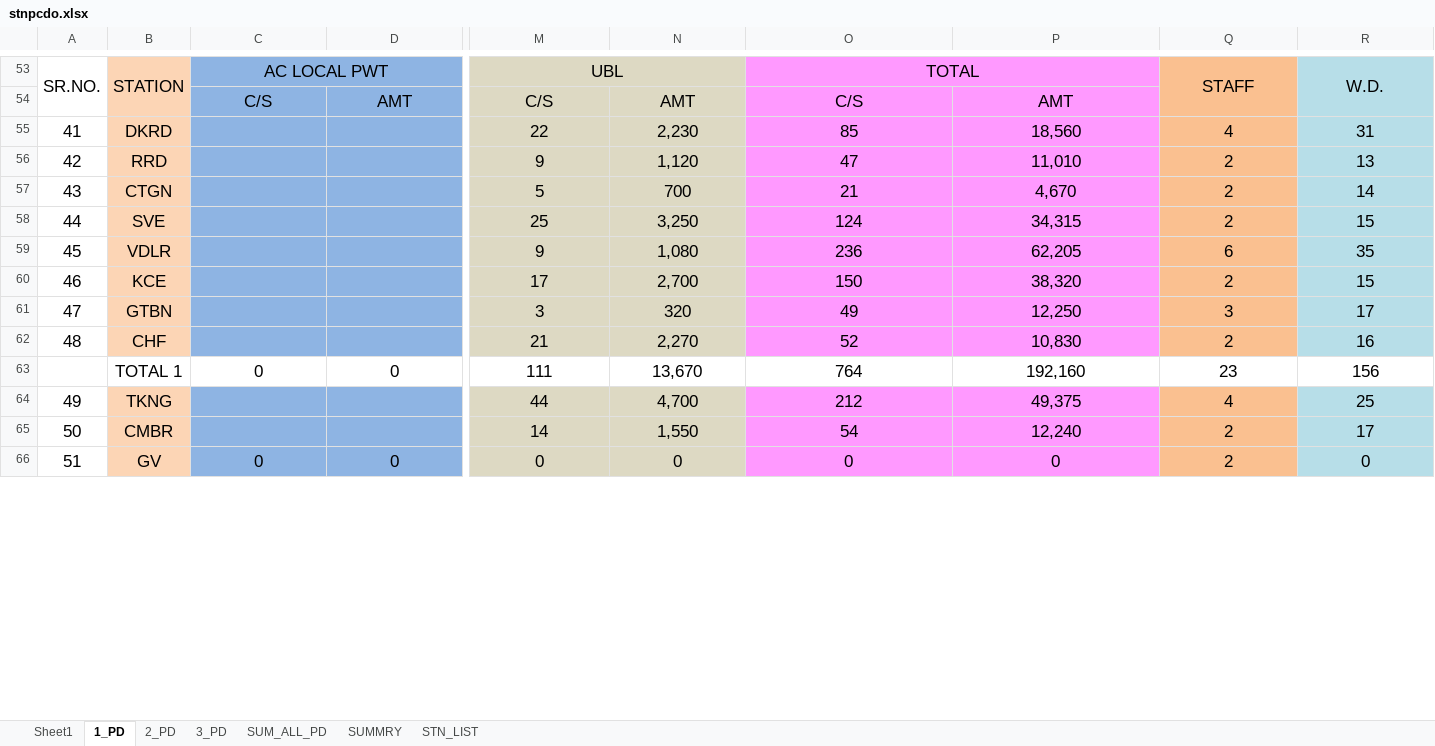
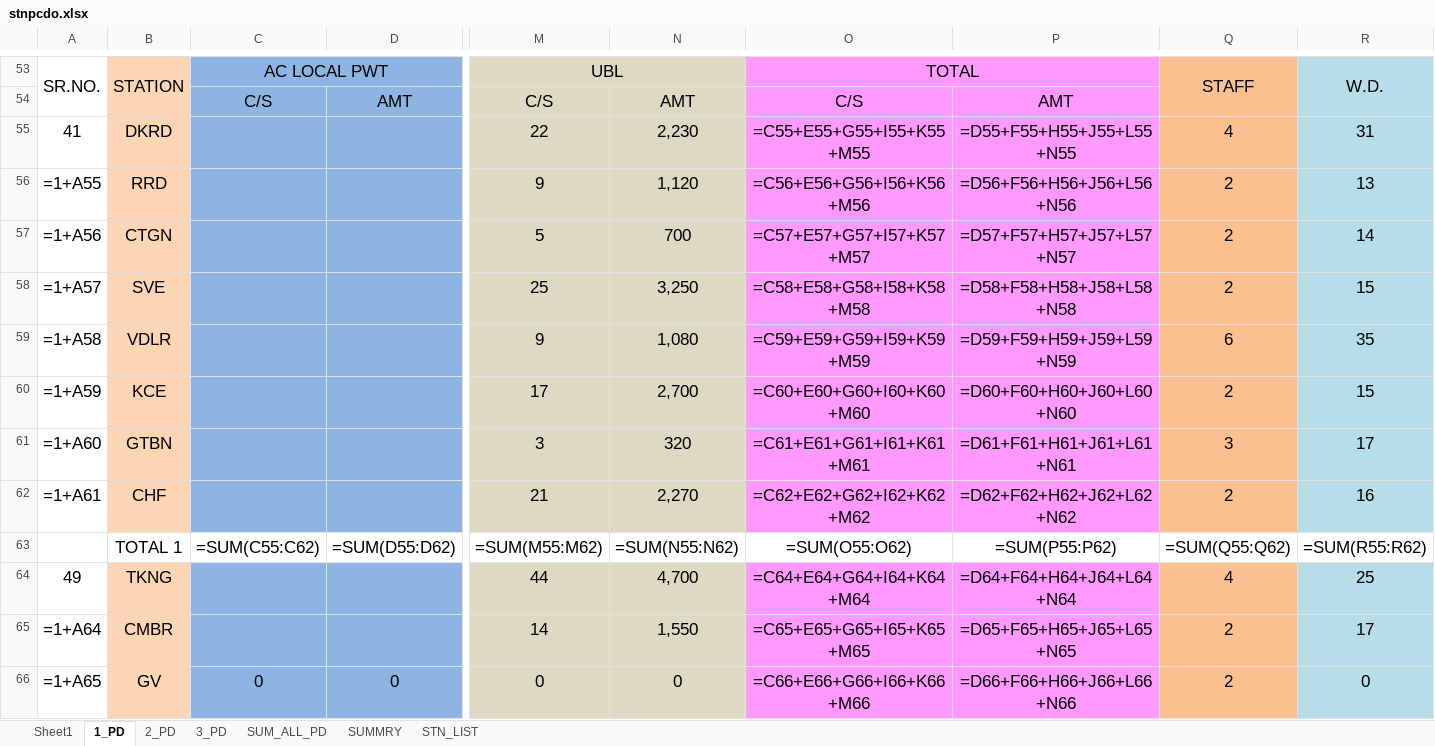
Before and after one commit to Amarbahadurkurmi/Git_Tutorial, an Excel workbook: stnpcdo.xlsx, sheet 1_PD, drawn as a sheet; only a part is shown, gaps mark what is left out; values as stored, in another font and other column widths than the file's, no borders; formulas without a stored value are shown as written; removed rows and columns are numbered as before the commit, all else as after; rows hold the shown columns only; the diff covers the shown part only; the diff names each change by its address in the sheet, - before the commit and + after, or states it on an @@ line.

```diff
--- a/stnpcdo.xlsx (sheet 1_PD)
+++ b/stnpcdo.xlsx (sheet 1_PD)
-O55: 85
+O55: =C55+E55+G55+I55+K55+M55
-P55: 18,560
+P55: =D55+F55+H55+J55+L55+N55
-A56: 42
+A56: =1+A55
-O56: 47
+O56: =C56+E56+G56+I56+K56+M56
-P56: 11,010
+P56: =D56+F56+H56+J56+L56+N56
-A57: 43
+A57: =1+A56
-O57: 21
+O57: =C57+E57+G57+I57+K57+M57
-P57: 4,670
+P57: =D57+F57+H57+J57+L57+N57
-A58: 44
+A58: =1+A57
-O58: 124
+O58: =C58+E58+G58+I58+K58+M58
-P58: 34,315
+P58: =D58+F58+H58+J58+L58+N58
-A59: 45
+A59: =1+A58
-O59: 236
+O59: =C59+E59+G59+I59+K59+M59
-P59: 62,205
+P59: =D59+F59+H59+J59+L59+N59
-A60: 46
+A60: =1+A59
-O60: 150
+O60: =C60+E60+G60+I60+K60+M60
-P60: 38,320
+P60: =D60+F60+H60+J60+L60+N60
-row 61: 47 | GTBN |  |  | 3 | 320 | 49 | 12,250 | 3 | 17
+row 61: =1+A60 | GTBN |  |  | 3 | 320 | =C61+E61+G61+I61+K61+M61 | =D61+F61+H61+J61+L61+N61 | 3 | 17
-A62: 48
+A62: =1+A61
-O62: 52
+O62: =C62+E62+G62+I62+K62+M62
-P62: 10,830
+P62: =D62+F62+H62+J62+L62+N62
-row 63:  | TOTAL 1 | 0 | 0 | 111 | 13,670 | 764 | 192,160 | 23 | 156
+row 63:  | TOTAL 1 | =SUM(C55:C62) | =SUM(D55:D62) | =SUM(M55:M62) | =SUM(N55:N62) | =SUM(O55:O62) | =SUM(P55:P62) | =SUM(Q55:Q62) | =SUM(R55:R62)
-O64: 212
+O64: =C64+E64+G64+I64+K64+M64
-P64: 49,375
+P64: =D64+F64+H64+J64+L64+N64
-A65: 50
+A65: =1+A64
-O65: 54
+O65: =C65+E65+G65+I65+K65+M65
-P65: 12,240
+P65: =D65+F65+H65+J65+L65+N65
-A66: 51
+A66: =1+A65
-O66: 0
+O66: =C66+E66+G66+I66+K66+M66
-P66: 0
+P66: =D66+F66+H66+J66+L66+N66
```
Also changed, not shown: 19 added rows, 19 removed rows and 192 edited cells elsewhere in this sheet, sheet SUMMRY, sheet SUM_ALL_PD, sheet 2_PD, sheet 3_PD, sheet Sheet1, 7 other files.
